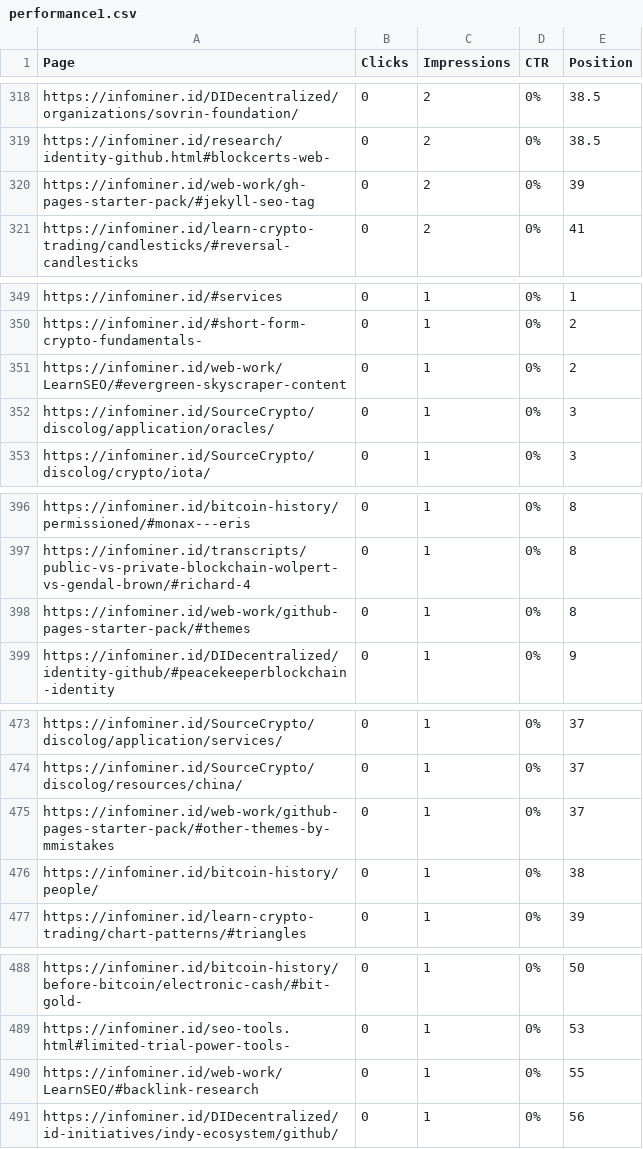
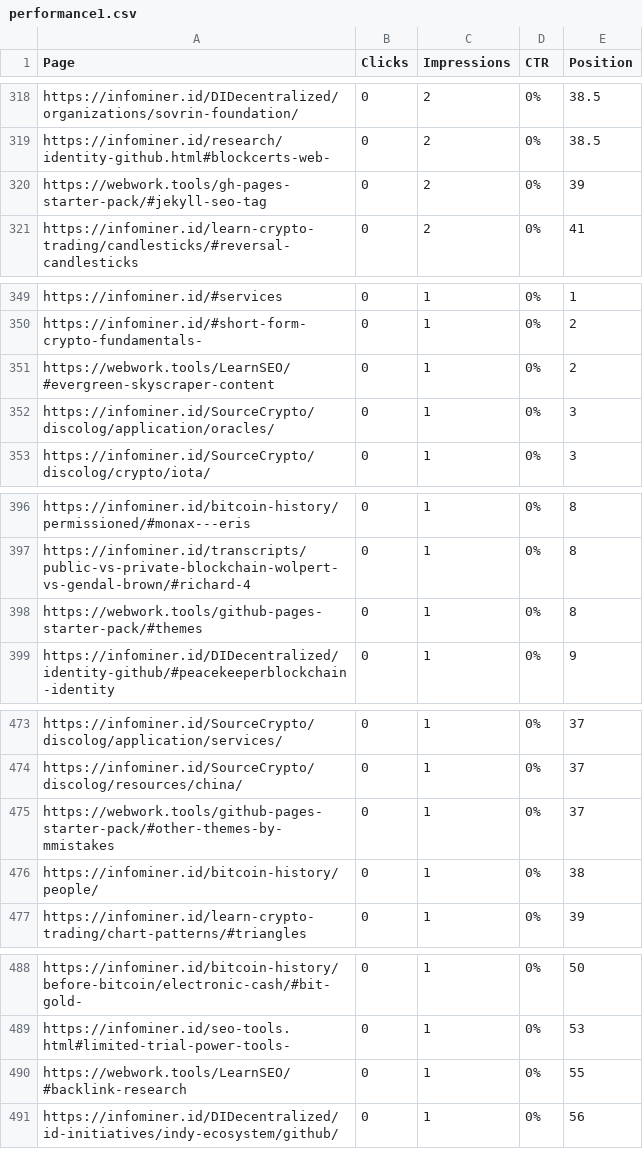
Before and after one commit to web-work-tools/web-work-tools.github.io, a CSV file: static/images/infolytics/performance1.csv, drawn as a sheet; only a part is shown, gaps mark what is left out; the diff covers the shown part only.

```diff
--- a/static/images/infolytics/performance1.csv
+++ b/static/images/infolytics/performance1.csv
@@ -319,3 +319,3 @@ https://infominer.id/DIDecentralized/organizations/sovrin-foundation/,0,2,0%,38.
 https://infominer.id/research/identity-github.html#blockcerts-web-,0,2,0%,38.5
-https://infominer.id/web-work/gh-pages-starter-pack/#jekyll-seo-tag,0,2,0%,39
+https://webwork.tools/gh-pages-starter-pack/#jekyll-seo-tag,0,2,0%,39
 https://infominer.id/learn-crypto-trading/candlesticks/#reversal-candlesticks,0,2,0%,41
@@ -350,3 +350,3 @@ https://infominer.id/#services,0,1,0%,1
 https://infominer.id/#short-form-crypto-fundamentals-,0,1,0%,2
-https://infominer.id/web-work/LearnSEO/#evergreen-skyscraper-content,0,1,0%,2
+https://webwork.tools/LearnSEO/#evergreen-skyscraper-content,0,1,0%,2
 https://infominer.id/SourceCrypto/discolog/application/oracles/,0,1,0%,3
@@ -397,3 +397,3 @@ https://infominer.id/bitcoin-history/permissioned/#monax---eris,0,1,0%,8
 https://infominer.id/transcripts/public-vs-private-blockchain-wolpert-vs-gendal-brown/#richard-4,0,1,0%,8
-https://infominer.id/web-work/github-pages-starter-pack/#themes,0,1,0%,8
+https://webwork.tools/github-pages-starter-pack/#themes,0,1,0%,8
 https://infominer.id/DIDecentralized/identity-github/#peacekeeperblockchain-identity,0,1,0%,9
@@ -474,3 +474,3 @@ https://infominer.id/SourceCrypto/discolog/application/services/,0,1,0%,37
 https://infominer.id/SourceCrypto/discolog/resources/china/,0,1,0%,37
-https://infominer.id/web-work/github-pages-starter-pack/#other-themes-by-mmistakes,0,1,0%,37
+https://webwork.tools/github-pages-starter-pack/#other-themes-by-mmistakes,0,1,0%,37
 https://infominer.id/bitcoin-history/people/,0,1,0%,38
@@ -489,3 +489,3 @@ https://infominer.id/bitcoin-history/before-bitcoin/electronic-cash/#bit-gold-,0
 https://infominer.id/seo-tools.html#limited-trial-power-tools-,0,1,0%,53
-https://infominer.id/web-work/LearnSEO/#backlink-research,0,1,0%,55
+https://webwork.tools/LearnSEO/#backlink-research,0,1,0%,55
 https://infominer.id/DIDecentralized/id-initiatives/indy-ecosystem/github/,0,1,0%,56
```
Also changed, not shown: 13 edited cells elsewhere in this file, static/images/infolytics/infominer-id-Performance-2019-05-24.csv, 30 other files.
